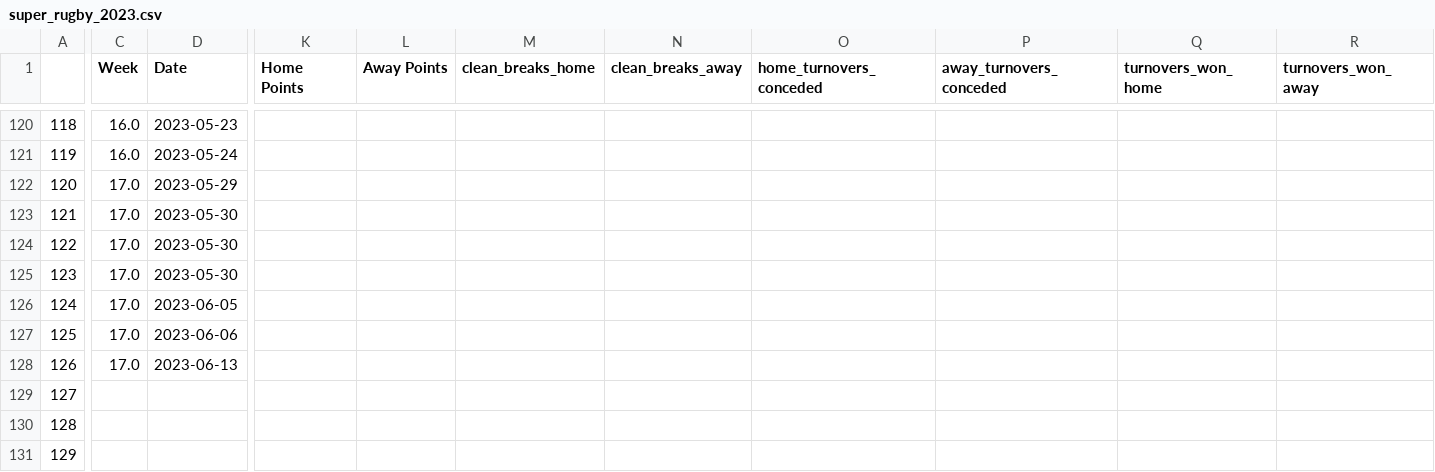
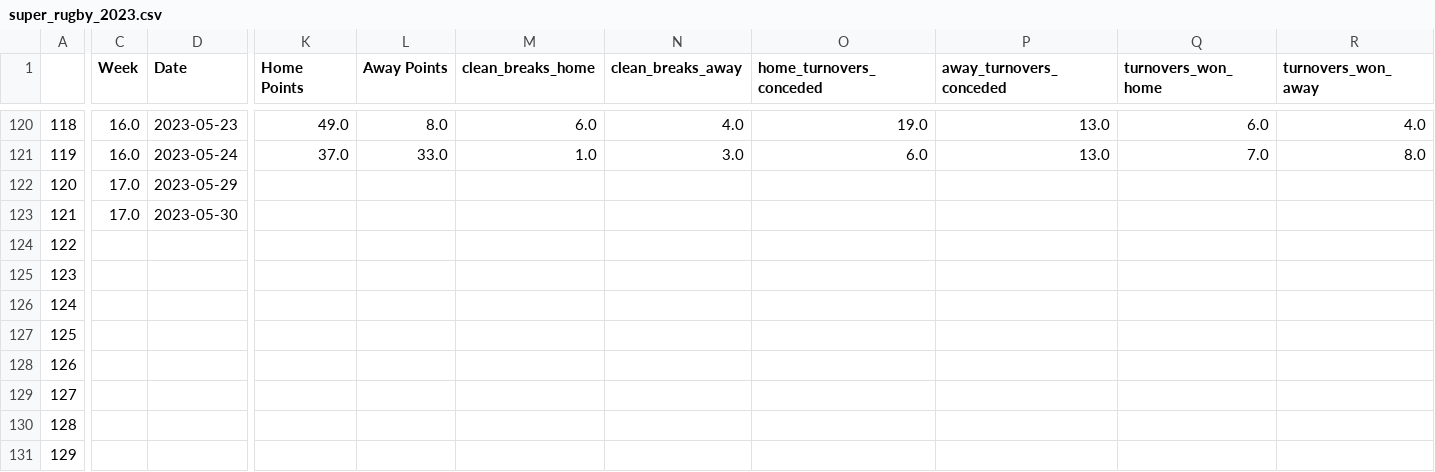
Before and after one commit to ZeNoonan/rugby, a CSV file: super_rugby_2023.csv, drawn as a sheet; only a part is shown, gaps mark what is left out; the diff covers the shown part only; the diff names each change by its address in the sheet, - before the commit and + after, or states it on an @@ line.

```diff
--- a/super_rugby_2023.csv
+++ b/super_rugby_2023.csv
-K120 (Home Points): (empty)
+K120 (Home Points): 49.0
-L120 (Away Points): (empty)
+L120 (Away Points): 8.0
-M120 (clean_breaks_home): (empty)
+M120 (clean_breaks_home): 6.0
-N120 (clean_breaks_away): (empty)
+N120 (clean_breaks_away): 4.0
-O120 (home_turnovers_conceded): (empty)
+O120 (home_turnovers_conceded): 19.0
-P120:P121 (away_turnovers_conceded): (empty)
+P120:P121 (away_turnovers_conceded): 13.0
-Q120 (turnovers_won_home): (empty)
+Q120 (turnovers_won_home): 6.0
-R120 (turnovers_won_away): (empty)
+R120 (turnovers_won_away): 4.0
-K121 (Home Points): (empty)
+K121 (Home Points): 37.0
-L121 (Away Points): (empty)
+L121 (Away Points): 33.0
-M121 (clean_breaks_home): (empty)
+M121 (clean_breaks_home): 1.0
-N121 (clean_breaks_away): (empty)
+N121 (clean_breaks_away): 3.0
-O121 (home_turnovers_conceded): (empty)
+O121 (home_turnovers_conceded): 6.0
-Q121 (turnovers_won_home): (empty)
+Q121 (turnovers_won_home): 7.0
-R121 (turnovers_won_away): (empty)
+R121 (turnovers_won_away): 8.0
-C124:C128 (Week): 17.0
+C124:C128 (Week): (empty)
-D124:D125 (Date): 2023-05-30
+D124:D125 (Date): (empty)
-D126 (Date): 2023-06-05
+D126 (Date): (empty)
-D127 (Date): 2023-06-06
+D127 (Date): (empty)
-D128 (Date): 2023-06-13
+D128 (Date): (empty)
```
Also changed, not shown: 44 edited cells elsewhere in this file.
